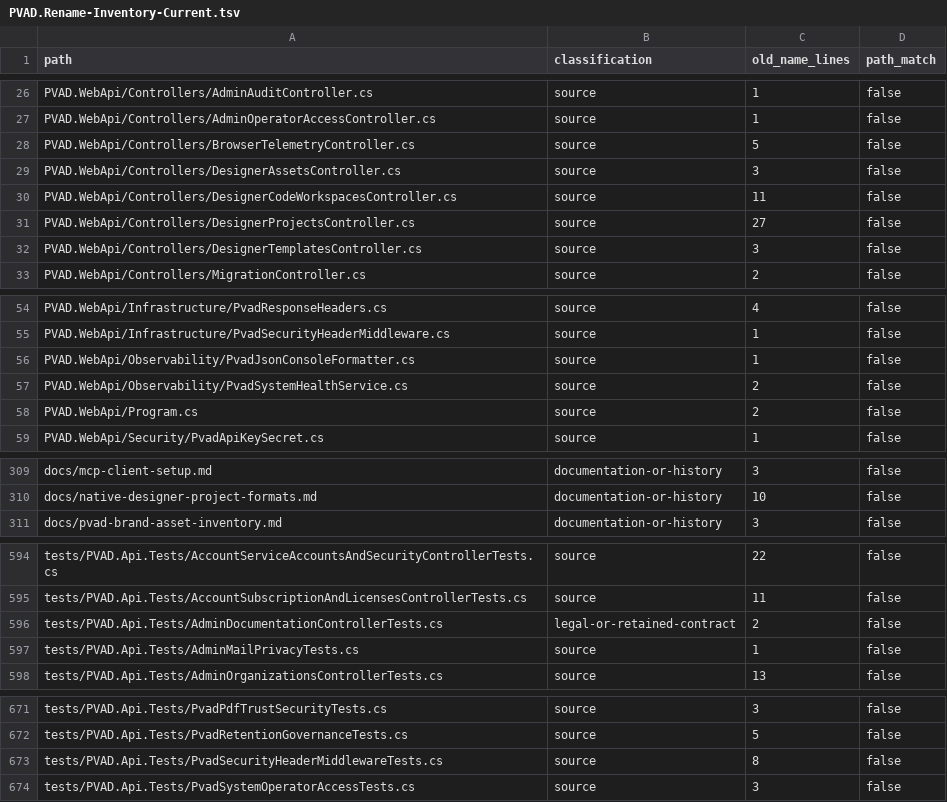
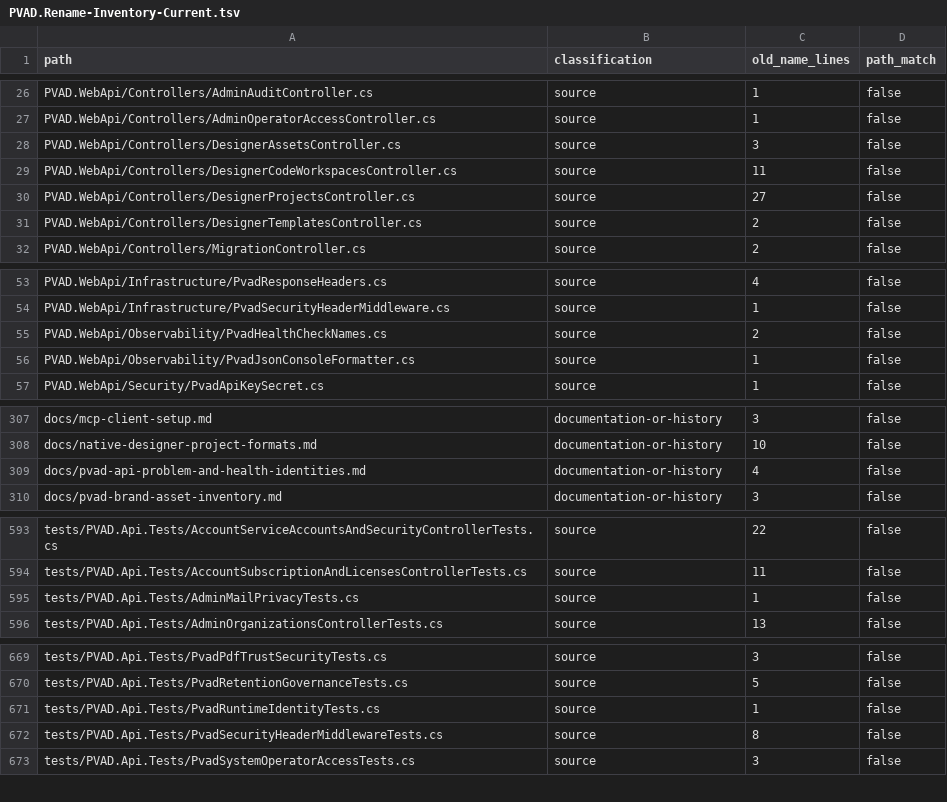
Before and after one commit to silentdevcore/Canvas, a TSV file: checklists/PVAD.Rename-Inventory-Current.tsv, drawn as a sheet; only a part is shown, gaps mark what is left out; the diff covers the shown part only.

Commit message:
Align PVAD API problem and runtime identities

```diff
--- a/checklists/PVAD.Rename-Inventory-Current.tsv
+++ b/checklists/PVAD.Rename-Inventory-Current.tsv
@@ -27,3 +27,2 @@ PVAD.WebApi/Controllers/AdminAuditController.cs	source	1	false
 PVAD.WebApi/Controllers/AdminOperatorAccessController.cs	source	1	false
-PVAD.WebApi/Controllers/BrowserTelemetryController.cs	source	5	false
 PVAD.WebApi/Controllers/DesignerAssetsController.cs	source	3	false
@@ -31,3 +30,3 @@ PVAD.WebApi/Controllers/DesignerCodeWorkspacesController.cs	source	11	false
 PVAD.WebApi/Controllers/DesignerProjectsController.cs	source	27	false
-PVAD.WebApi/Controllers/DesignerTemplatesController.cs	source	3	false
+PVAD.WebApi/Controllers/DesignerTemplatesController.cs	source	2	false
 PVAD.WebApi/Controllers/MigrationController.cs	source	2	false
@@ -55,5 +54,4 @@ PVAD.WebApi/Infrastructure/PvadResponseHeaders.cs	source	4	false
 PVAD.WebApi/Infrastructure/PvadSecurityHeaderMiddleware.cs	source	1	false
+PVAD.WebApi/Observability/PvadHealthCheckNames.cs	source	2	false
 PVAD.WebApi/Observability/PvadJsonConsoleFormatter.cs	source	1	false
-PVAD.WebApi/Observability/PvadSystemHealthService.cs	source	2	false
-PVAD.WebApi/Program.cs	source	2	false
 PVAD.WebApi/Security/PvadApiKeySecret.cs	source	1	false
@@ -310,2 +308,3 @@ docs/mcp-client-setup.md	documentation-or-history	3	false
 docs/native-designer-project-formats.md	documentation-or-history	10	false
+docs/pvad-api-problem-and-health-identities.md	documentation-or-history	4	false
 docs/pvad-brand-asset-inventory.md	documentation-or-history	3	false
@@ -595,3 +594,2 @@ tests/PVAD.Api.Tests/AccountServiceAccountsAndSecurityControllerTests.cs	source
 tests/PVAD.Api.Tests/AccountSubscriptionAndLicensesControllerTests.cs	source	11	false
-tests/PVAD.Api.Tests/AdminDocumentationControllerTests.cs	legal-or-retained-contract	2	false
 tests/PVAD.Api.Tests/AdminMailPrivacyTests.cs	source	1	false
@@ -672,2 +670,3 @@ tests/PVAD.Api.Tests/PvadPdfTrustSecurityTests.cs	source	3	false
 tests/PVAD.Api.Tests/PvadRetentionGovernanceTests.cs	source	5	false
+tests/PVAD.Api.Tests/PvadRuntimeIdentityTests.cs	source	1	false
 tests/PVAD.Api.Tests/PvadSecurityHeaderMiddlewareTests.cs	source	8	false
```
Also changed, not shown: 6 edited cells elsewhere in this file, 24 other files.
